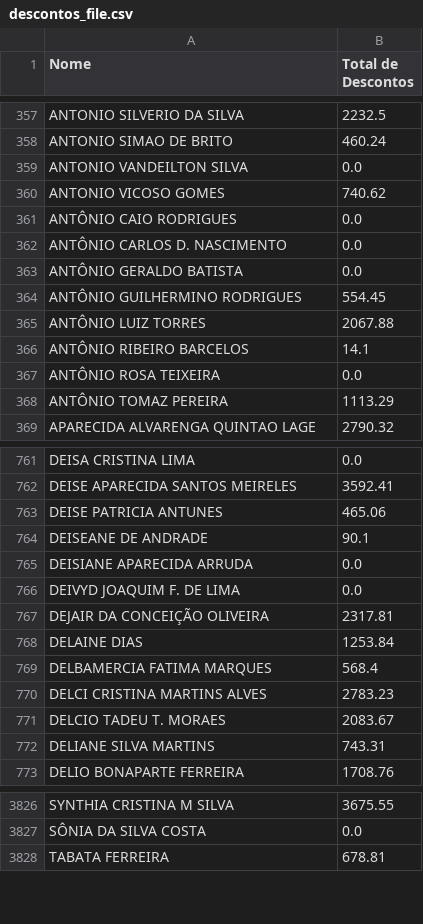
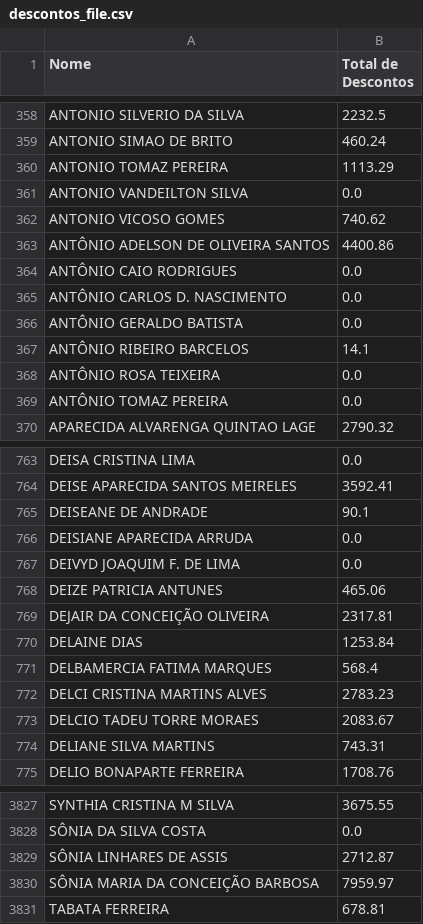
Before and after one commit to 2006878/DMED, a CSV file: descontos_file.csv, drawn as a sheet; only a part is shown, gaps mark what is left out; the diff covers the shown part only.

Commit message:
Atualizacao descontos_file

```diff
--- a/descontos_file.csv
+++ b/descontos_file.csv
@@ -358,4 +359,6 @@ ANTONIO SILVERIO DA SILVA,2232.5
 ANTONIO SIMAO DE BRITO,460.24
+ANTONIO TOMAZ PEREIRA,1113.29
 ANTONIO VANDEILTON SILVA,0.0
 ANTONIO VICOSO GOMES,740.62
+ANTÔNIO ADELSON DE OLIVEIRA SANTOS,4400.86
 ANTÔNIO CAIO RODRIGUES,0.0
@@ -363,7 +366,5 @@ ANTÔNIO CARLOS D. NASCIMENTO,0.0
 ANTÔNIO GERALDO BATISTA,0.0
-ANTÔNIO GUILHERMINO RODRIGUES,554.45
-ANTÔNIO LUIZ TORRES,2067.88
 ANTÔNIO RIBEIRO BARCELOS,14.1
 ANTÔNIO ROSA TEIXEIRA,0.0
-ANTÔNIO TOMAZ PEREIRA,1113.29
+ANTÔNIO TOMAZ PEREIRA,0.0
 APARECIDA ALVARENGA QUINTAO LAGE,2790.32
@@ -762,3 +764,2 @@ DEISA CRISTINA LIMA,0.0
 DEISE APARECIDA SANTOS MEIRELES,3592.41
-DEISE PATRICIA ANTUNES,465.06
 DEISEANE DE ANDRADE,90.1
@@ -766,2 +767,3 @@ DEISIANE APARECIDA ARRUDA,0.0
 DEIVYD JOAQUIM F. DE LIMA,0.0
+DEIZE PATRICIA ANTUNES,465.06
 DEJAIR DA CONCEIÇÃO OLIVEIRA,2317.81
@@ -770,3 +772,3 @@ DELBAMERCIA FATIMA MARQUES,568.4
 DELCI CRISTINA MARTINS ALVES,2783.23
-DELCIO TADEU T. MORAES,2083.67
+DELCIO TADEU TORRE MORAES,2083.67
 DELIANE SILVA MARTINS,743.31
@@ -3827,2 +3828,4 @@ SYNTHIA CRISTINA M SILVA,3675.55
 SÔNIA DA SILVA COSTA,0.0
+SÔNIA LINHARES DE ASSIS,2712.87
+SÔNIA MARIA DA CONCEIÇÃO BARBOSA,7959.97
 TABATA FERREIRA,678.81
```
Also changed, not shown: 13 added rows, 13 removed rows and 47 edited cells elsewhere in this file.
